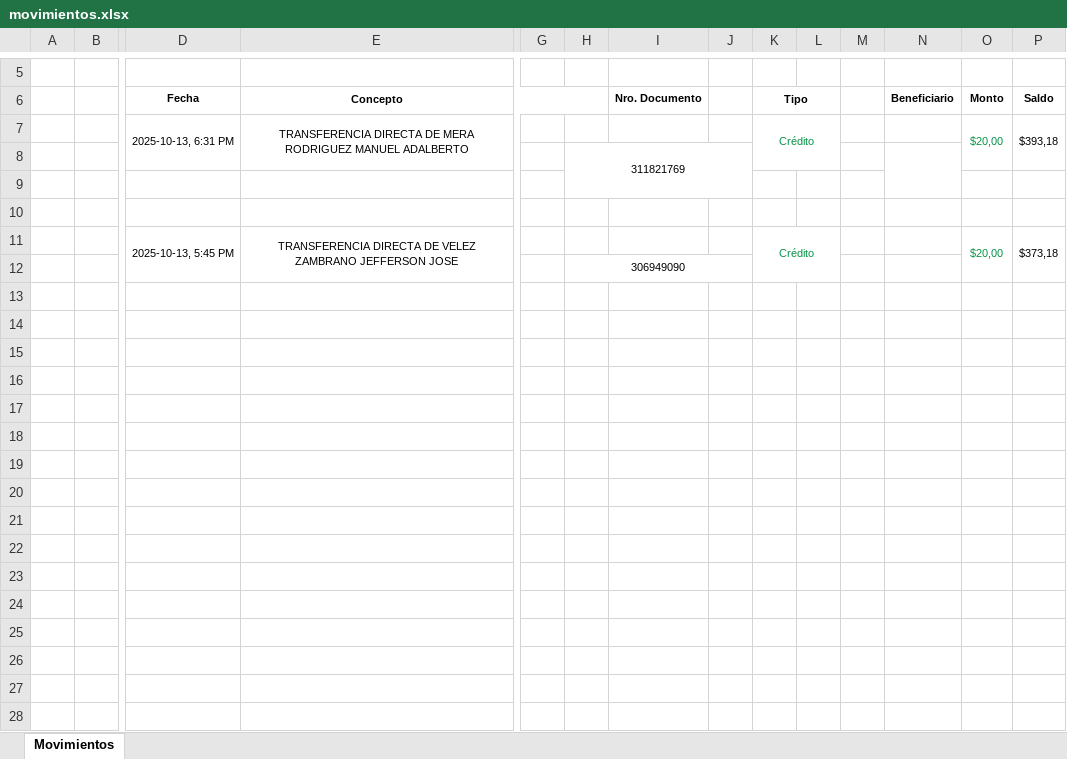
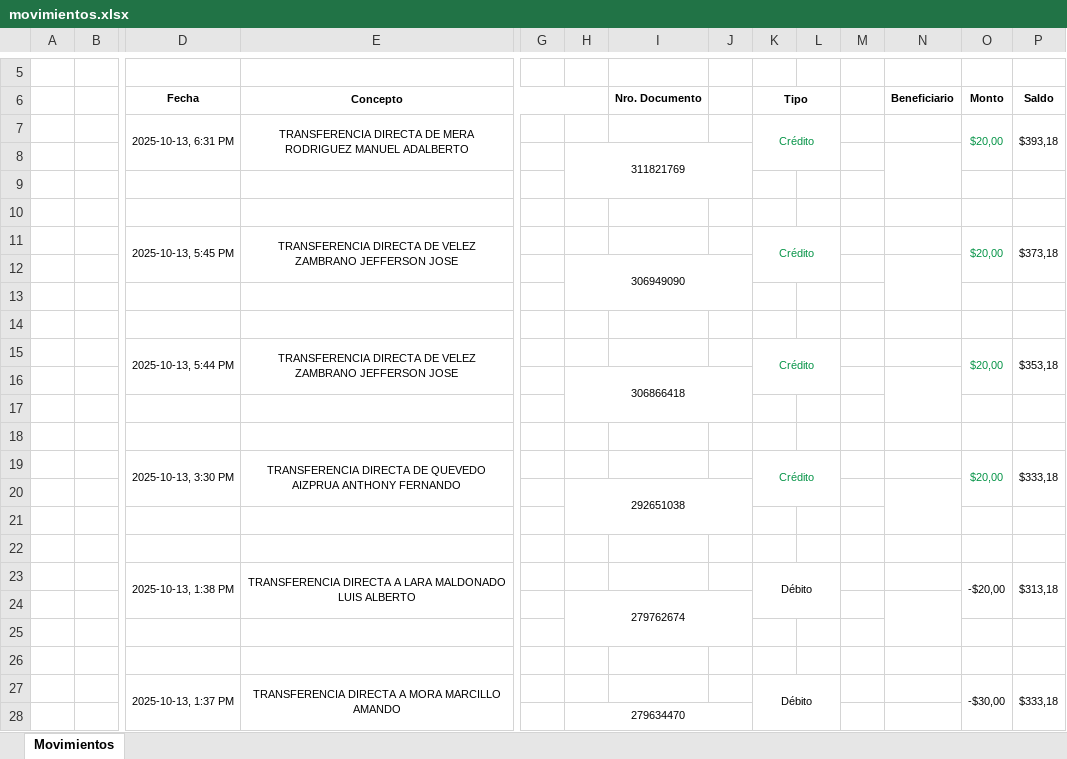
Before and after one commit to joseph951208-oss/sistema-pagos, an Excel workbook: uploads/movimientos.xlsx, sheet Movimientos, drawn as a sheet; only a part is shown, gaps mark what is left out; values as stored, in another font and other column widths than the file's, no borders; rows hold the shown columns only; the diff names each change by its address in the sheet, - before the commit and + after, or states it on an @@ line.

```diff
--- a/uploads/movimientos.xlsx (sheet Movimientos)
+++ b/uploads/movimientos.xlsx (sheet Movimientos)
+N12:N13 merged
+row 13: (empty)
+row 14: (empty)
+row 15:  |  | 2025-10-13, 5:44 PM | TRANSFERENCIA DIRECTA DE VELEZ ZAMBRANO JEFFERSON JOSE |  |  |  |  | Crédito |  |  |  | $20,00 | $353,18
+row 16:  |  |  |  |  | 306866418
+row 17: (empty)
+row 18: (empty)
+row 19:  |  | 2025-10-13, 3:30 PM | TRANSFERENCIA DIRECTA DE QUEVEDO AIZPRUA ANTHONY FERNANDO |  |  |  |  | Crédito |  |  |  | $20,00 | $333,18
+row 20:  |  |  |  |  | 292651038
+row 21: (empty)
+row 22: (empty)
+row 23:  |  | 2025-10-13, 1:38 PM | TRANSFERENCIA DIRECTA A LARA MALDONADO LUIS ALBERTO |  |  |  |  | Débito |  |  |  | -$20,00 | $313,18
+row 24:  |  |  |  |  | 279762674
+row 25: (empty)
+row 26: (empty)
+row 27:  |  | 2025-10-13, 1:37 PM | TRANSFERENCIA DIRECTA A MORA MARCILLO AMANDO |  |  |  |  | Débito |  |  |  | -$30,00 | $333,18
+row 28:  |  |  |  |  | 279634470
```
Also changed, not shown: 2 other files.
